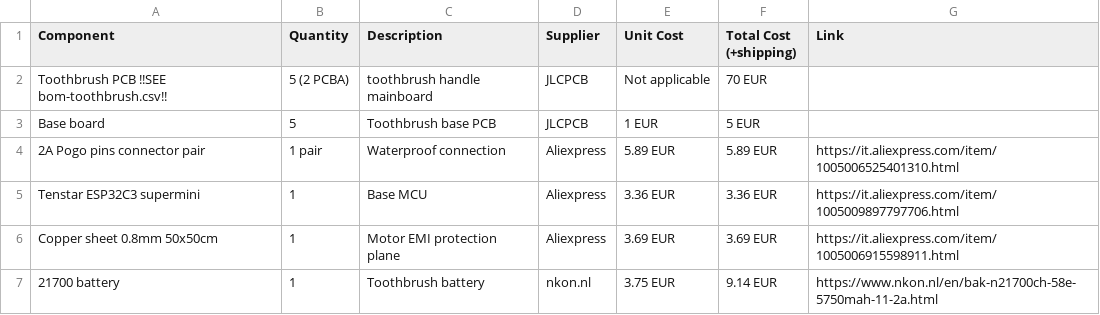
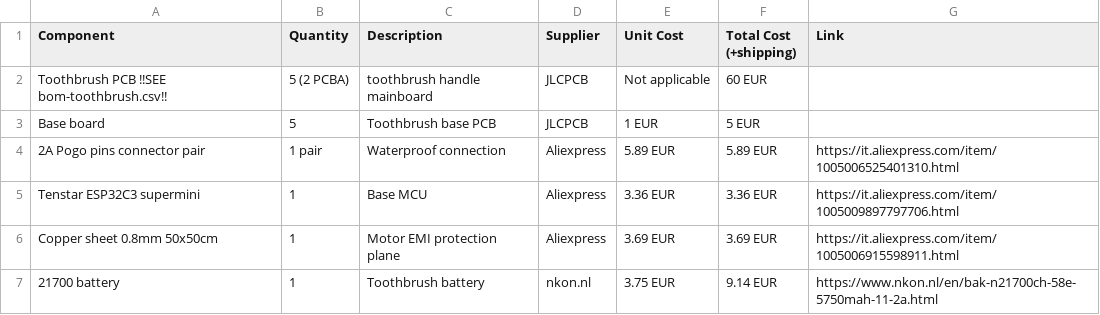
Before and after one commit to Smartlinuxcoder/arsonbrush, a CSV file: bom.csv, drawn as a sheet.

```diff
--- a/bom.csv
+++ b/bom.csv
@@ -1,3 +1,3 @@
 Component,Quantity,Description,Supplier,Unit Cost,Total Cost (+shipping),Link
-Toothbrush PCB !!SEE bom-toothbrush.csv!!,5 (2 PCBA),toothbrush handle mainboard,JLCPCB,Not applicable,70 EUR,
+Toothbrush PCB !!SEE bom-toothbrush.csv!!,5 (2 PCBA),toothbrush handle mainboard,JLCPCB,Not applicable,60 EUR,
 Base board,5,Toothbrush base PCB,JLCPCB,1 EUR,5 EUR,
```
Also changed, not shown: 1 other file.
